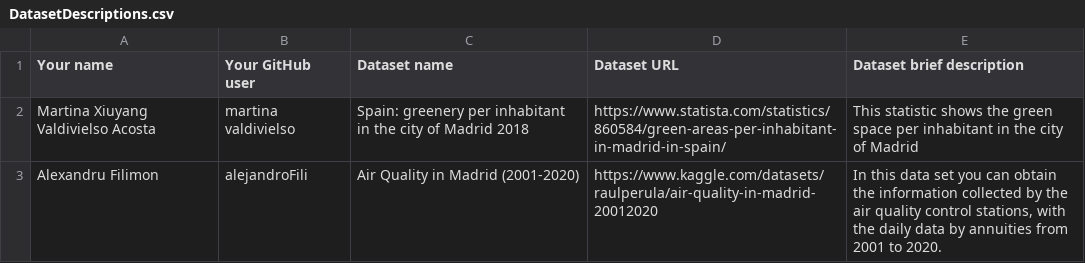
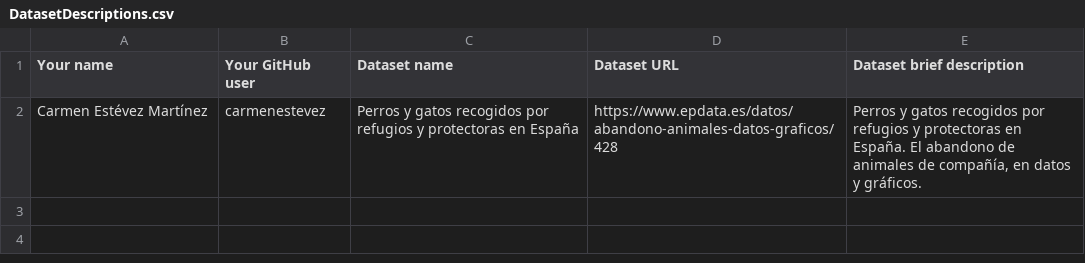
Before and after one commit to miguelangel-suarez/Curso2023-2024-DataScience, a CSV file: Assignment1/DatasetDescriptions.csv, drawn as a sheet; removed rows and columns are numbered as before the commit, all else as after; the diff names each change by its address in the sheet, - before the commit and + after, or states it on an @@ line.

Commit message:
assign 1 carmen
assign 1 carmen

```diff
--- a/Assignment1/DatasetDescriptions.csv
+++ b/Assignment1/DatasetDescriptions.csv
-row 2: Martina Xiuyang Valdivielso Acosta | martina valdivielso | Spain: greenery per inhabitant in the city of Madrid 2018 | https://www.statista.com/statistics/860584/green-areas-per-inhabitant-in-madrid-in-spain/ | This statistic shows the green space per inhabitant in the city of Madrid
-row 3: Alexandru Filimon | alejandroFili | Air Quality in Madrid (2001-2020) | https://www.kaggle.com/datasets/raulperula/air-quality-in-madrid-20012020 | In this data set you can obtain the information collected by the air quality control stations, with the daily data by annuities from 2001 to 2020.
+row 2: Carmen Estévez Martínez | carmenestevez | Perros y gatos recogidos por refugios y protectoras en España | https://www.epdata.es/datos/abandono-animales-datos-graficos/428 | Perros y gatos recogidos por refugios y protectoras en España. El abandono de animales de compañía, en datos y gráficos.
```
